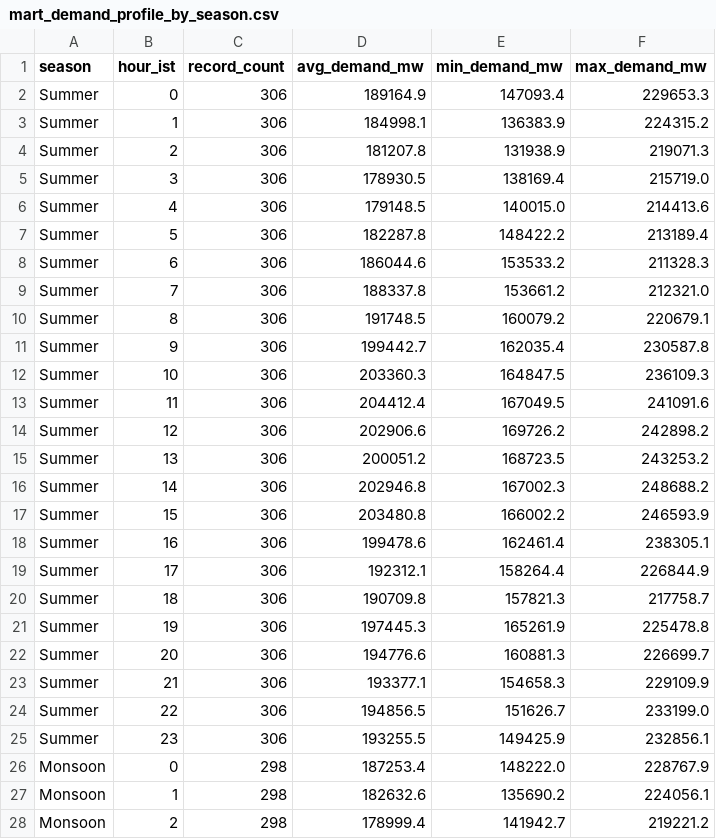
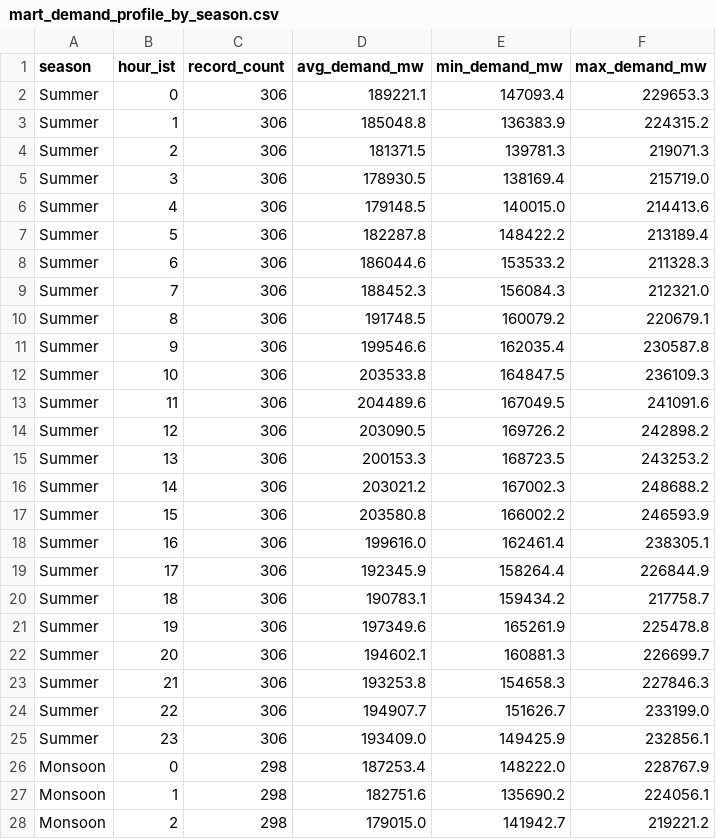
Before and after one commit to randomaban-beep/india-power-demand-pipeline, a CSV file: data/processed/mart_demand_profile_by_season.csv, drawn as a sheet; only a part is shown; the diff covers the shown part only.

```diff
--- a/data/processed/mart_demand_profile_by_season.csv
+++ b/data/processed/mart_demand_profile_by_season.csv
@@ -1,5 +1,5 @@
 season,hour_ist,record_count,avg_demand_mw,min_demand_mw,max_demand_mw
-Summer,0,306,189164.9,147093.4,229653.3
-Summer,1,306,184998.1,136383.9,224315.2
-Summer,2,306,181207.8,131938.9,219071.3
+Summer,0,306,189221.1,147093.4,229653.3
+Summer,1,306,185048.8,136383.9,224315.2
+Summer,2,306,181371.5,139781.3,219071.3
 Summer,3,306,178930.5,138169.4,215719.0
@@ -8,21 +8,21 @@ Summer,5,306,182287.8,148422.2,213189.4
 Summer,6,306,186044.6,153533.2,211328.3
-Summer,7,306,188337.8,153661.2,212321.0
+Summer,7,306,188452.3,156084.3,212321.0
 Summer,8,306,191748.5,160079.2,220679.1
-Summer,9,306,199442.7,162035.4,230587.8
-Summer,10,306,203360.3,164847.5,236109.3
-Summer,11,306,204412.4,167049.5,241091.6
-Summer,12,306,202906.6,169726.2,242898.2
-Summer,13,306,200051.2,168723.5,243253.2
-Summer,14,306,202946.8,167002.3,248688.2
-Summer,15,306,203480.8,166002.2,246593.9
-Summer,16,306,199478.6,162461.4,238305.1
-Summer,17,306,192312.1,158264.4,226844.9
-Summer,18,306,190709.8,157821.3,217758.7
-Summer,19,306,197445.3,165261.9,225478.8
-Summer,20,306,194776.6,160881.3,226699.7
-Summer,21,306,193377.1,154658.3,229109.9
-Summer,22,306,194856.5,151626.7,233199.0
-Summer,23,306,193255.5,149425.9,232856.1
+Summer,9,306,199546.6,162035.4,230587.8
+Summer,10,306,203533.8,164847.5,236109.3
+Summer,11,306,204489.6,167049.5,241091.6
+Summer,12,306,203090.5,169726.2,242898.2
+Summer,13,306,200153.3,168723.5,243253.2
+Summer,14,306,203021.2,167002.3,248688.2
+Summer,15,306,203580.8,166002.2,246593.9
+Summer,16,306,199616.0,162461.4,238305.1
+Summer,17,306,192345.9,158264.4,226844.9
+Summer,18,306,190783.1,159434.2,217758.7
+Summer,19,306,197349.6,165261.9,225478.8
+Summer,20,306,194602.1,160881.3,226699.7
+Summer,21,306,193253.8,154658.3,227846.3
+Summer,22,306,194907.7,151626.7,233199.0
+Summer,23,306,193409.0,149425.9,232856.1
 Monsoon,0,298,187253.4,148222.0,228767.9
-Monsoon,1,298,182632.6,135690.2,224056.1
-Monsoon,2,298,178999.4,141942.7,219221.2
+Monsoon,1,298,182751.6,135690.2,224056.1
+Monsoon,2,298,179015.0,141942.7,219221.2
```
Also changed, not shown: 55 edited cells elsewhere in this file, data/processed/mart_anomaly_days.csv, data/processed/mart_monthly_peak_demand.csv, 28 other files.
